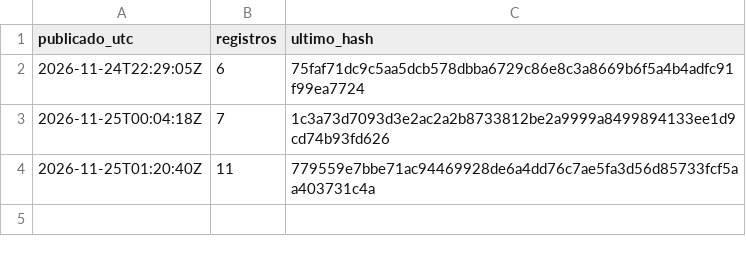
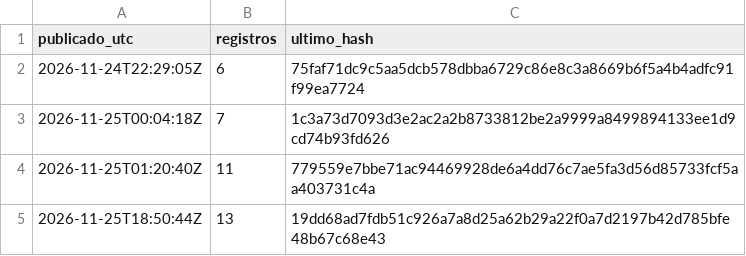
Before and after one commit to rickfmr/cuantil-registro, a CSV file: cabezas.csv, drawn as a sheet; the diff names each change by its address in the sheet, - before the commit and + after, or states it on an @@ line.

Commit message:
Registro: 13 pronósticos, hash 19dd68ad7fdb51c9

```diff
--- a/cabezas.csv
+++ b/cabezas.csv
+row 5: 2026-11-25T18:50:44Z | 13 | 19dd68ad7fdb51c926a7a8d25a62b29a22f0a7d2197b42d785bfe48b67c68e43
```
Also changed, not shown: 2 other files.
